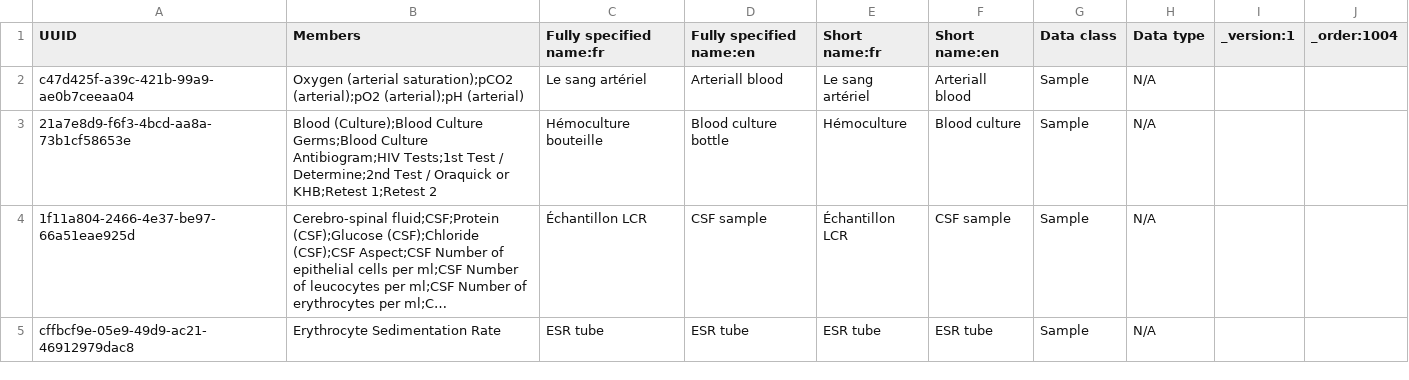
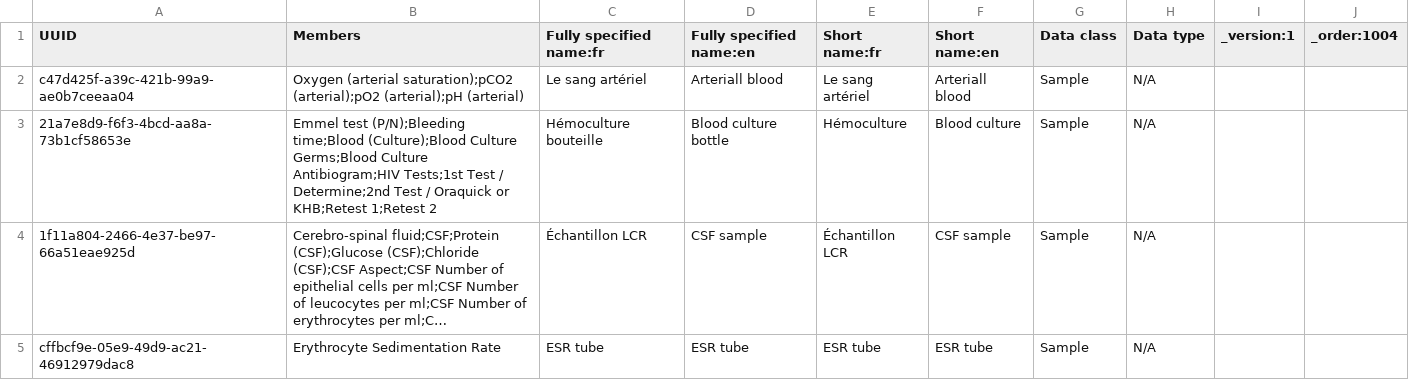
Before and after one commit to jembi/cameroon-bahmni-metadata, a CSV file: configuration/concepts/1004_all_orderables.csv, drawn as a sheet; only a part is shown; long unchanged cells end in …; the diff names each change by its address in the sheet, - before the commit and + after, or states it on an @@ line.

Commit message:
COM-335 Fix Haematology Dept
Emmel test (P/N) and Bleeding time were assigned Blood culture bottle sample.

```diff
--- a/configuration/concepts/1004_all_orderables.csv
+++ b/configuration/concepts/1004_all_orderables.csv
-B3 (Members): Blood (Culture);Blood Culture…
+B3 (Members): Emmel test (P/N);Bleeding time;Blood (Culture);Blood Culture…
```
